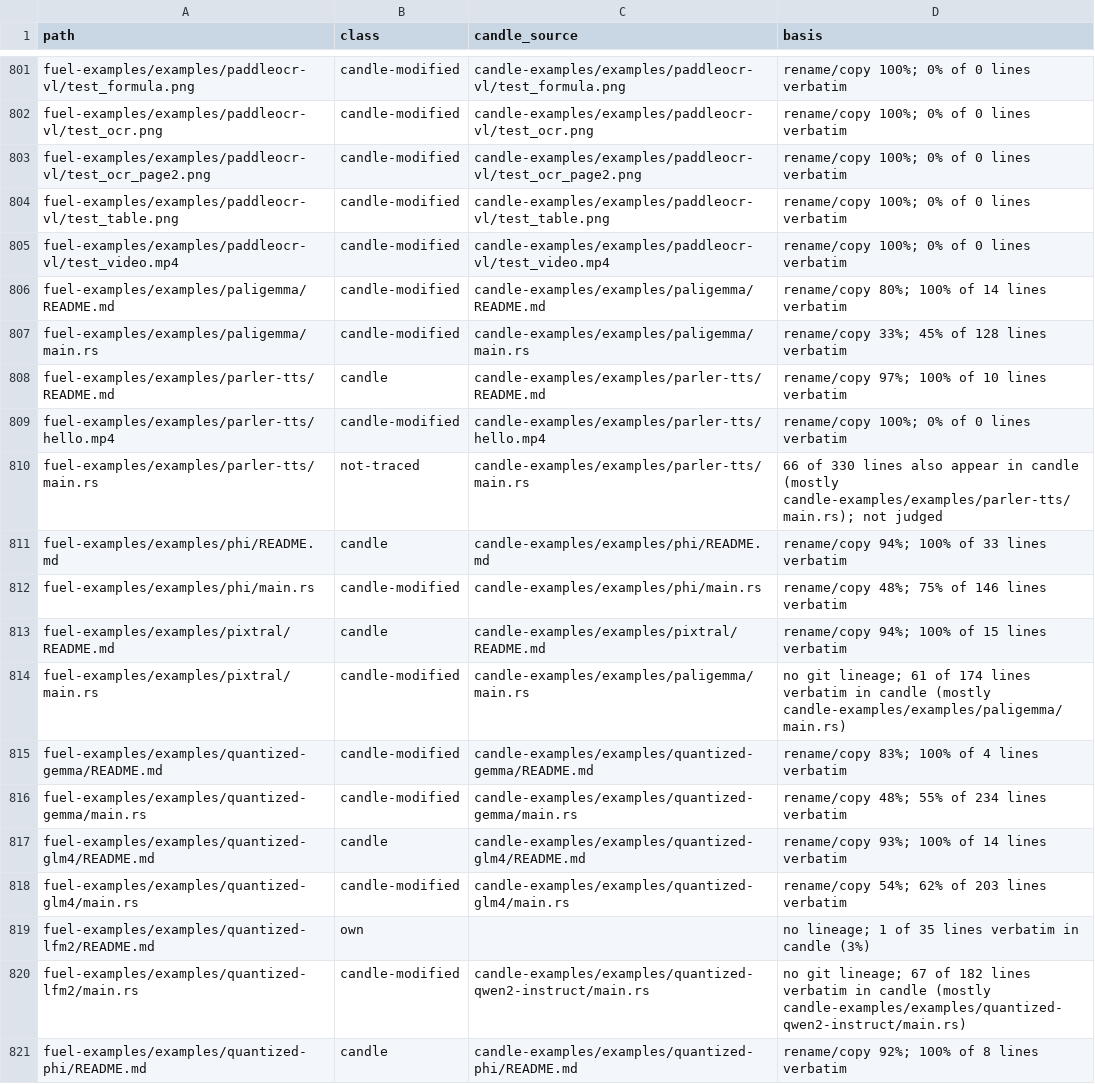
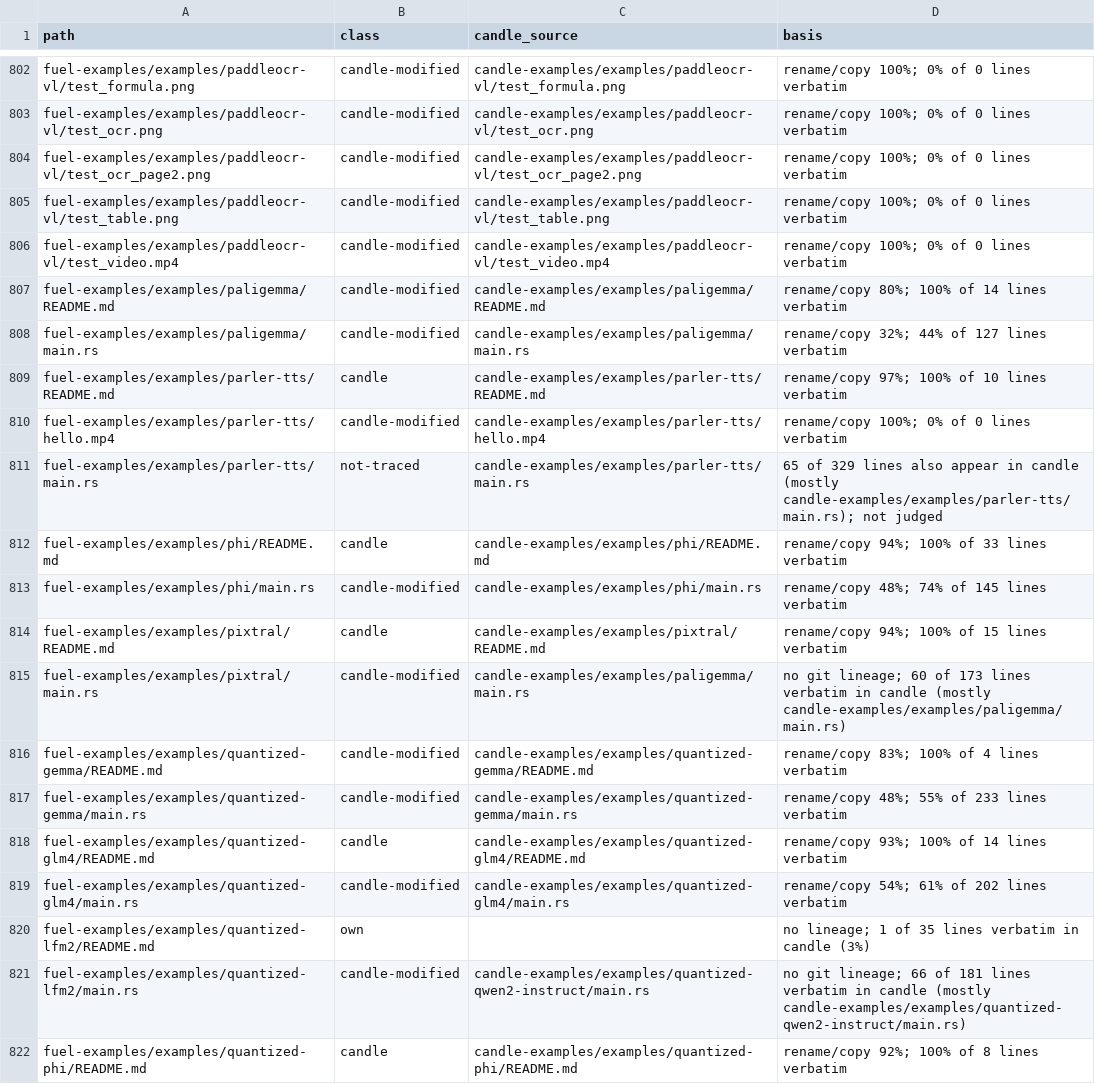
Before and after one commit to ThinkersJournal/fuel, a TSV file: docs/provenance/FILES.tsv, drawn as a sheet; only a part is shown, gaps mark what is left out; the diff covers the shown part only.

```diff
--- a/docs/provenance/FILES.tsv
+++ b/docs/provenance/FILES.tsv
@@ -806,16 +807,16 @@ fuel-examples/examples/paddleocr-vl/test_video.mp4	candle-modified	candle-exampl
 fuel-examples/examples/paligemma/README.md	candle-modified	candle-examples/examples/paligemma/README.md	rename/copy 80%; 100% of 14 lines verbatim
-fuel-examples/examples/paligemma/main.rs	candle-modified	candle-examples/examples/paligemma/main.rs	rename/copy 33%; 45% of 128 lines verbatim
+fuel-examples/examples/paligemma/main.rs	candle-modified	candle-examples/examples/paligemma/main.rs	rename/copy 32%; 44% of 127 lines verbatim
 fuel-examples/examples/parler-tts/README.md	candle	candle-examples/examples/parler-tts/README.md	rename/copy 97%; 100% of 10 lines verbatim
 fuel-examples/examples/parler-tts/hello.mp4	candle-modified	candle-examples/examples/parler-tts/hello.mp4	rename/copy 100%; 0% of 0 lines verbatim
-fuel-examples/examples/parler-tts/main.rs	not-traced	candle-examples/examples/parler-tts/main.rs	66 of 330 lines also appear in candle (mostly candle-examples/examples/parler-tts/main.rs); not judged
+fuel-examples/examples/parler-tts/main.rs	not-traced	candle-examples/examples/parler-tts/main.rs	65 of 329 lines also appear in candle (mostly candle-examples/examples/parler-tts/main.rs); not judged
 fuel-examples/examples/phi/README.md	candle	candle-examples/examples/phi/README.md	rename/copy 94%; 100% of 33 lines verbatim
-fuel-examples/examples/phi/main.rs	candle-modified	candle-examples/examples/phi/main.rs	rename/copy 48%; 75% of 146 lines verbatim
+fuel-examples/examples/phi/main.rs	candle-modified	candle-examples/examples/phi/main.rs	rename/copy 48%; 74% of 145 lines verbatim
 fuel-examples/examples/pixtral/README.md	candle	candle-examples/examples/pixtral/README.md	rename/copy 94%; 100% of 15 lines verbatim
-fuel-examples/examples/pixtral/main.rs	candle-modified	candle-examples/examples/paligemma/main.rs	no git lineage; 61 of 174 lines verbatim in candle (mostly candle-examples/examples/paligemma/main.rs)
+fuel-examples/examples/pixtral/main.rs	candle-modified	candle-examples/examples/paligemma/main.rs	no git lineage; 60 of 173 lines verbatim in candle (mostly candle-examples/examples/paligemma/main.rs)
 fuel-examples/examples/quantized-gemma/README.md	candle-modified	candle-examples/examples/quantized-gemma/README.md	rename/copy 83%; 100% of 4 lines verbatim
-fuel-examples/examples/quantized-gemma/main.rs	candle-modified	candle-examples/examples/quantized-gemma/main.rs	rename/copy 48%; 55% of 234 lines verbatim
+fuel-examples/examples/quantized-gemma/main.rs	candle-modified	candle-examples/examples/quantized-gemma/main.rs	rename/copy 48%; 55% of 233 lines verbatim
 fuel-examples/examples/quantized-glm4/README.md	candle	candle-examples/examples/quantized-glm4/README.md	rename/copy 93%; 100% of 14 lines verbatim
-fuel-examples/examples/quantized-glm4/main.rs	candle-modified	candle-examples/examples/quantized-glm4/main.rs	rename/copy 54%; 62% of 203 lines verbatim
+fuel-examples/examples/quantized-glm4/main.rs	candle-modified	candle-examples/examples/quantized-glm4/main.rs	rename/copy 54%; 61% of 202 lines verbatim
 fuel-examples/examples/quantized-lfm2/README.md	own		no lineage; 1 of 35 lines verbatim in candle (3%)
-fuel-examples/examples/quantized-lfm2/main.rs	candle-modified	candle-examples/examples/quantized-qwen2-instruct/main.rs	no git lineage; 67 of 182 lines verbatim in candle (mostly candle-examples/examples/quantized-qwen2-instruct/main.rs)
+fuel-examples/examples/quantized-lfm2/main.rs	candle-modified	candle-examples/examples/quantized-qwen2-instruct/main.rs	no git lineage; 66 of 181 lines verbatim in candle (mostly candle-examples/examples/quantized-qwen2-instruct/main.rs)
 fuel-examples/examples/quantized-phi/README.md	candle	candle-examples/examples/quantized-phi/README.md	rename/copy 92%; 100% of 8 lines verbatim
```
Also changed, not shown: 2 added rows, 1 removed row and 118 edited cells elsewhere in this file, 3 other files.
